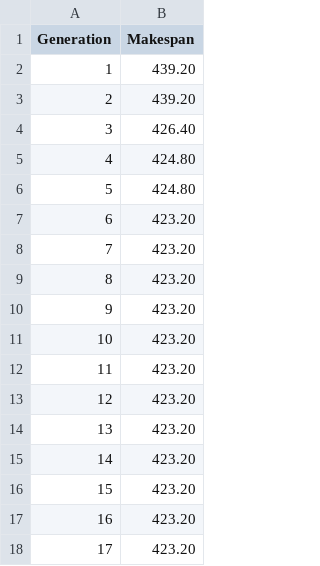
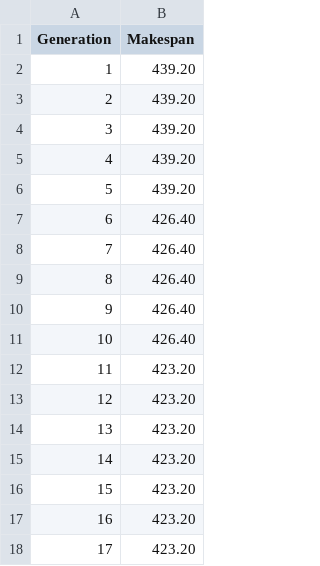
Before and after one commit to lizard045/Final_Algorithm, a CSV file: n4_06.dag.convergence.csv, drawn as a sheet; only a part is shown; the shorter side is filled out with more unchanged rows; addresses are those after the commit; the diff covers the shown part only; the diff names each change by its address in the sheet, - before the commit and + after, or states it on an @@ line.

```diff
--- a/n4_06.dag.convergence.csv
+++ b/n4_06.dag.convergence.csv
+row 4: 3 | 439.20
+row 5: 4 | 439.20
+row 6: 5 | 439.20
@@ column A (Generation) renumbered between rows 7 and 40 @@
-B8:B9 (Makespan): 424.80
+B8:B9 (Makespan): 426.40
+row 10: 9 | 426.40
+row 11: 10 | 426.40
```
Also changed, not shown: 21 added rows elsewhere in this file, n4_00.dag.convergence.csv, n4_02.dag.convergence.csv, 9 other files.
